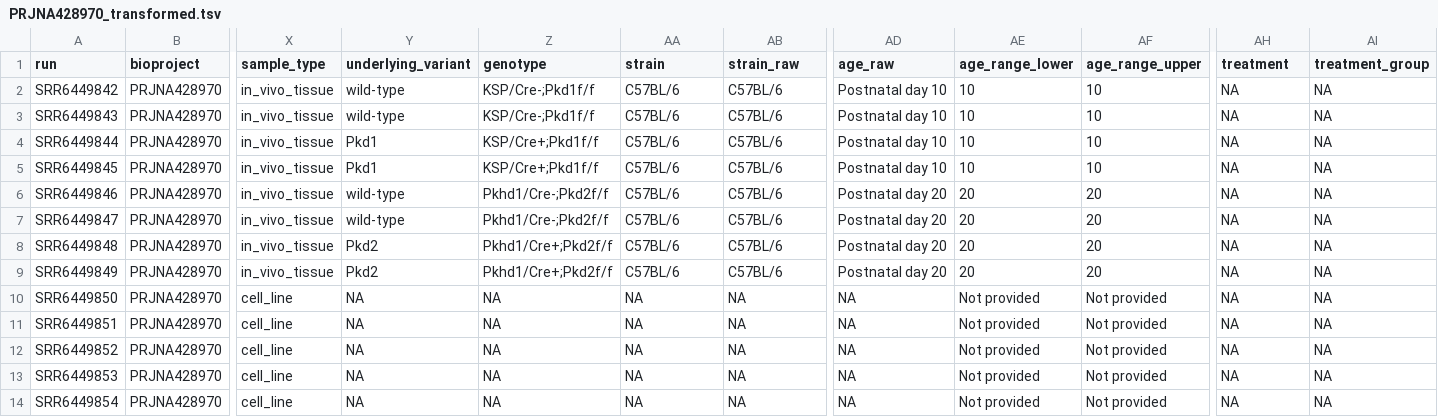
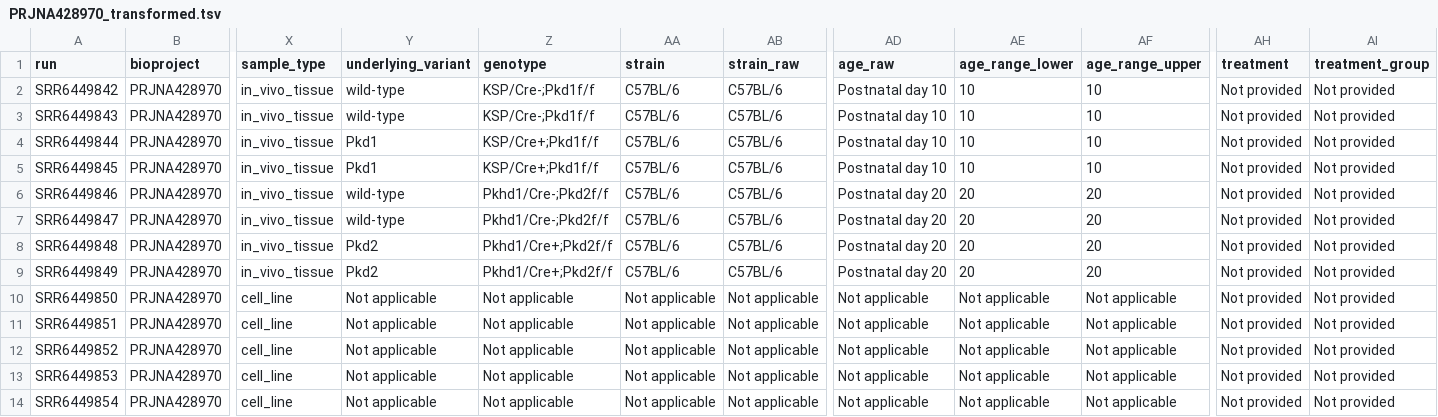
Before and after one commit to lasseignelab/rrc-datahub, a TSV file: results/transformed-metadata/PRJNA428970/PRJNA428970_transformed.tsv, drawn as a sheet; only a part is shown, gaps mark what is left out; the diff names each change by its address in the sheet, - before the commit and + after, or states it on an @@ line.

```diff
--- a/results/transformed-metadata/PRJNA428970/PRJNA428970_transformed.tsv
+++ b/results/transformed-metadata/PRJNA428970/PRJNA428970_transformed.tsv
-AH2:AH14 (treatment): NA
+AH2:AH14 (treatment): Not provided
-AI2:AI14 (treatment_group): NA
+AI2:AI14 (treatment_group): Not provided
-Y10:Y14 (underlying_variant): NA
+Y10:Y14 (underlying_variant): Not applicable
-Z10:Z14 (genotype): NA
+Z10:Z14 (genotype): Not applicable
-AA10:AA14 (strain): NA
+AA10:AA14 (strain): Not applicable
-AB10:AB14 (strain_raw): NA
+AB10:AB14 (strain_raw): Not applicable
-AD10:AD14 (age_raw): NA
+AD10:AD14 (age_raw): Not applicable
-AE10:AE14 (age_range_lower): Not provided
+AE10:AE14 (age_range_lower): Not applicable
-AF10:AF14 (age_range_upper): Not provided
+AF10:AF14 (age_range_upper): Not applicable
```
Also changed, not shown: results/transformed-metadata/PRJNA1225177/PRJNA1225177_transformed.tsv, results/transformed-metadata/PRJNA342113/PRJNA342113_transformed.tsv, 21 other files.
